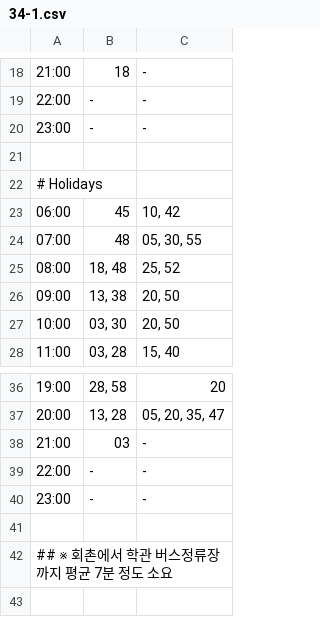
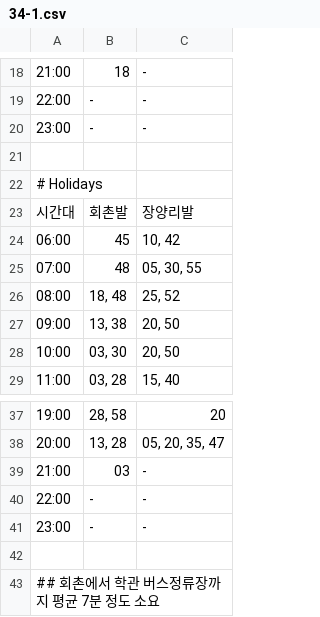
Before and after one commit to 67D48D5/wBus, a CSV file: public/schedules/34-1.csv, drawn as a sheet; only a part is shown, gaps mark what is left out.

```diff
--- a/public/schedules/34-1.csv
+++ b/public/schedules/34-1.csv
@@ -22,2 +22,3 @@
 # Holidays
+시간대,회촌발,장양리발
 06:00,45,"10, 42"
@@ -41,2 +42,2 @@
 
-## ※ 회촌에서 학관 버스정류장까지 평균 7분 정도 소요
+## 회촌에서 학관 버스정류장까지 평균 7분 정도 소요
```
Also changed, not shown: 3 other files.
